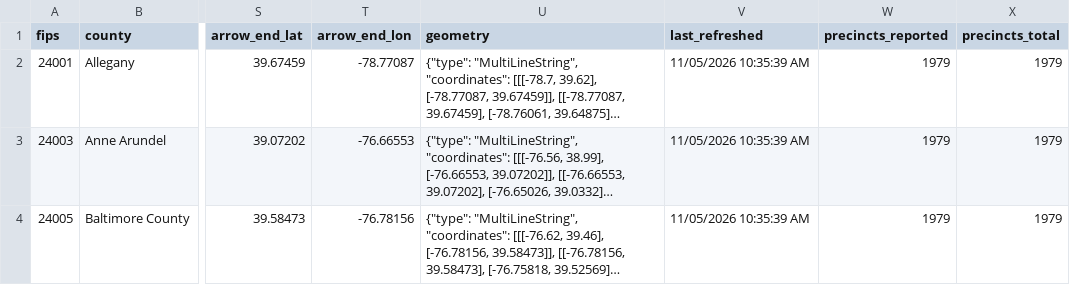
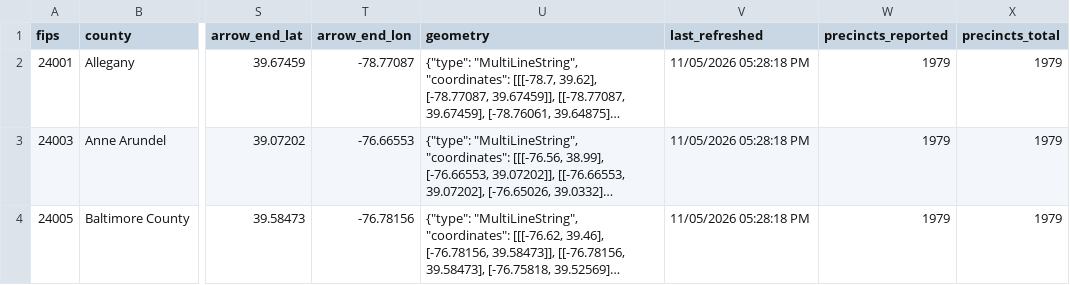
Before and after one commit to Sammyliu0606/midterm_result, a CSV file: data/live/flourish/flourish_moore_shift.csv, drawn as a sheet; only a part is shown, gaps mark what is left out; long unchanged cells end in …; the diff covers the shown part only; the diff names each change by its address in the sheet, - before the commit and + after, or states it on an @@ line.

```diff
--- a/data/live/flourish/flourish_moore_shift.csv
+++ b/data/live/flourish/flourish_moore_shift.csv
-V2:V4 (last_refreshed): 11/05/2026 10:35:39 AM
+V2:V4 (last_refreshed): 11/05/2026 05:28:18 PM
```
Also changed, not shown: 108 edited cells elsewhere in this file, data/live/flourish/flourish_gov_map.csv, data/live/flourish/flourish_q1_map.csv, 17 other files.
